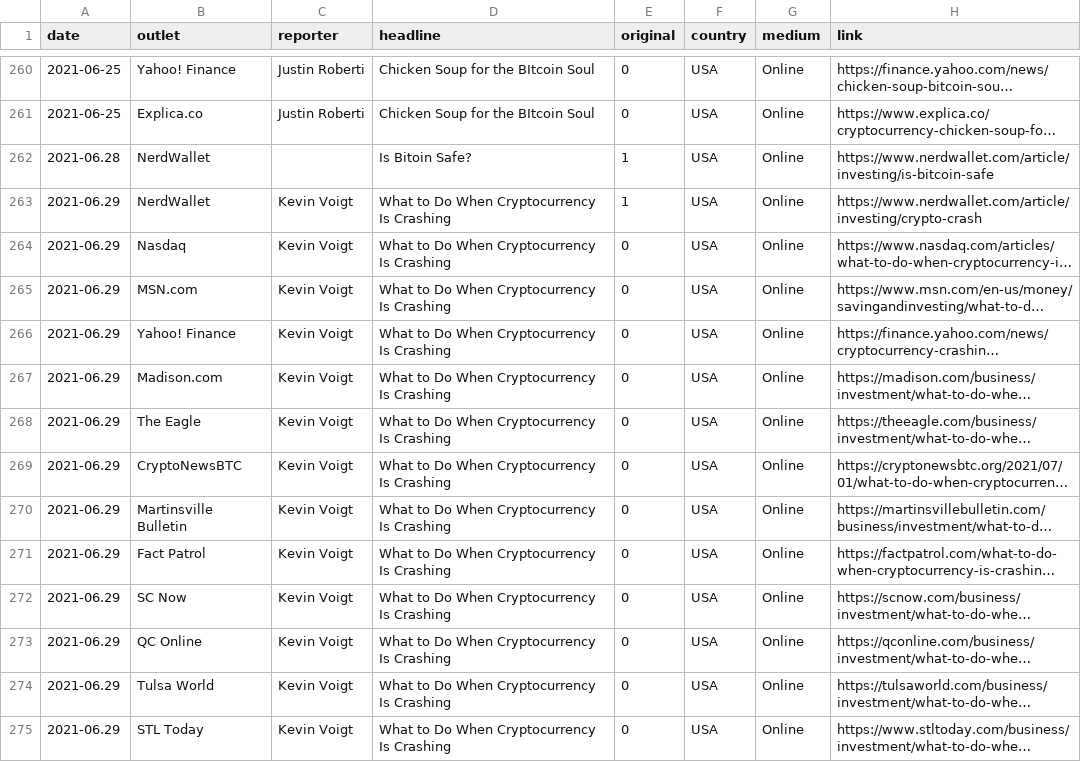
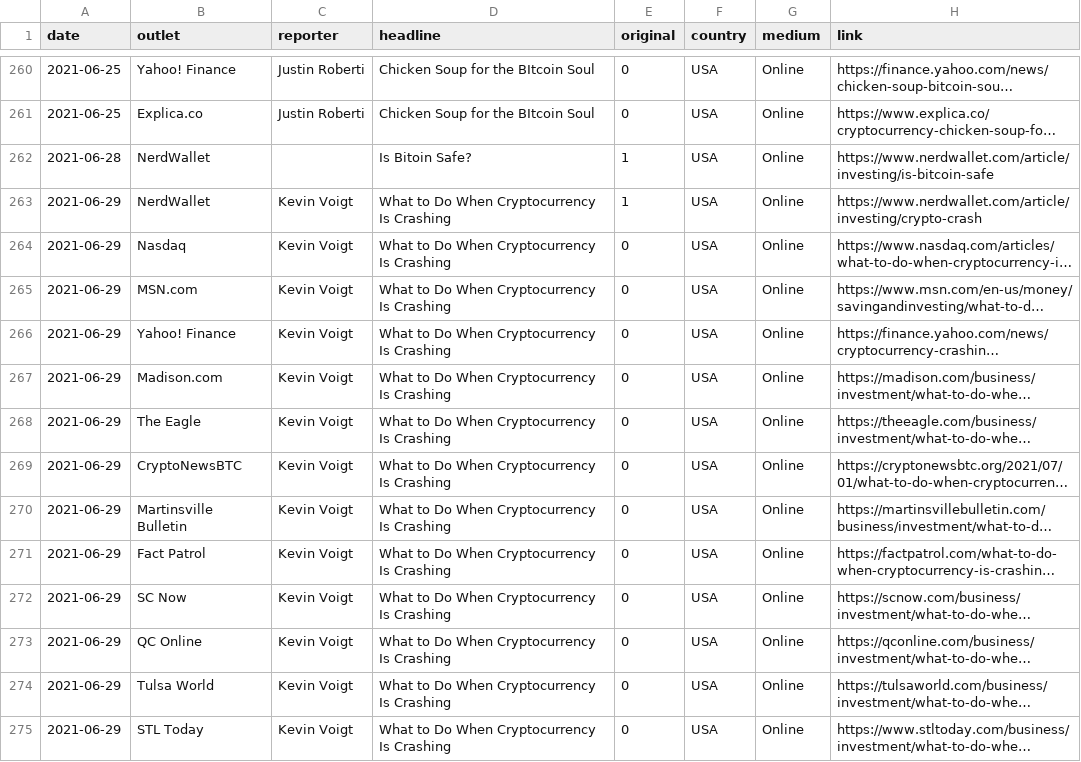
Before and after one commit to decredcommunity/outreach, a CSV file: data/monde-pr-media-coverage.20210821.csv, drawn as a sheet; only a part is shown, gaps mark what is left out; long unchanged cells end in …; the diff covers the shown part only; the diff names each change by its address in the sheet, - before the commit and + after, or states it on an @@ line.

Commit message:
fix date formats

```diff
--- a/data/monde-pr-media-coverage.20210821.csv
+++ b/data/monde-pr-media-coverage.20210821.csv
-A262 (date): 2021-06.28
+A262 (date): 2021-06-28
-A263:A275 (date): 2021-06.29
+A263:A275 (date): 2021-06-29
```
Also changed, not shown: 30 edited cells elsewhere in this file.
